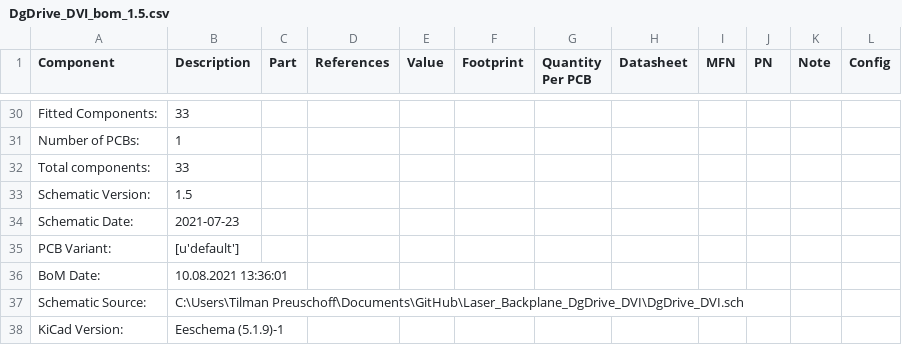
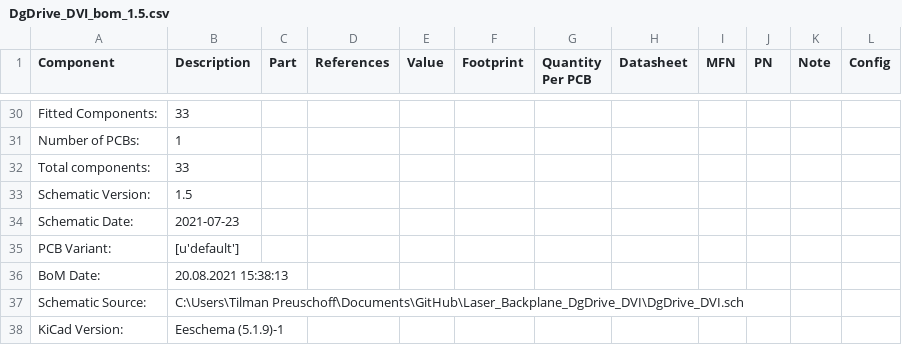
Before and after one commit to TU-Darmstadt-APQ/Laser_Backplane_DVI, a CSV file: DgDrive_DVI_bom_1.5.csv, drawn as a sheet; only a part is shown, gaps mark what is left out.

```diff
--- a/DgDrive_DVI_bom_1.5.csv
+++ b/DgDrive_DVI_bom_1.5.csv
@@ -35,3 +35,3 @@ Schematic Date:,2021-07-23
 PCB Variant:,[u'default']
-BoM Date:,10.08.2021 13:36:01
+BoM Date:,20.08.2021 15:38:13
 Schematic Source:,C:\Users\Tilman Preuschoff\Documents\GitHub\Laser_Backplane_DgDrive_DVI\DgDrive_DVI.sch
```
Also changed, not shown: 5 other files.
